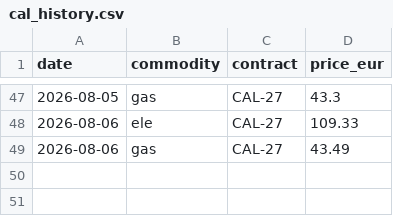
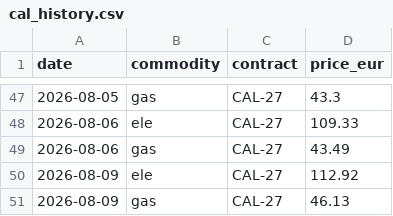
Before and after one commit to RobertChmelar/nepreplacejte, a CSV file: data/cal_history.csv, drawn as a sheet; only a part is shown, gaps mark what is left out.

Commit message:
data: denní aktualizace (2026-08-11)

```diff
--- a/data/cal_history.csv
+++ b/data/cal_history.csv
@@ -49 +49,3 @@ date,commodity,contract,price_eur
 2026-08-06,gas,CAL-27,43.49
+2026-08-09,ele,CAL-27,112.92
+2026-08-09,gas,CAL-27,46.13
```
Also changed, not shown: 1 other file.
